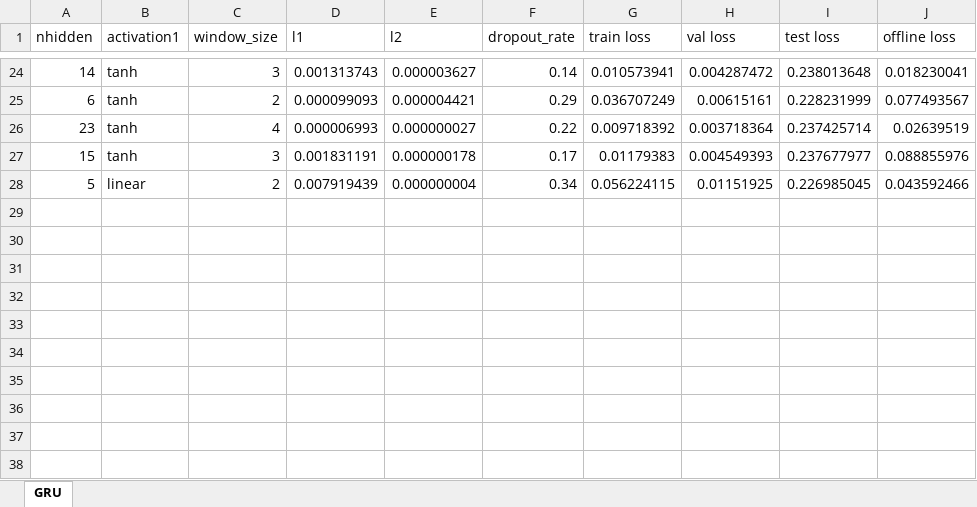
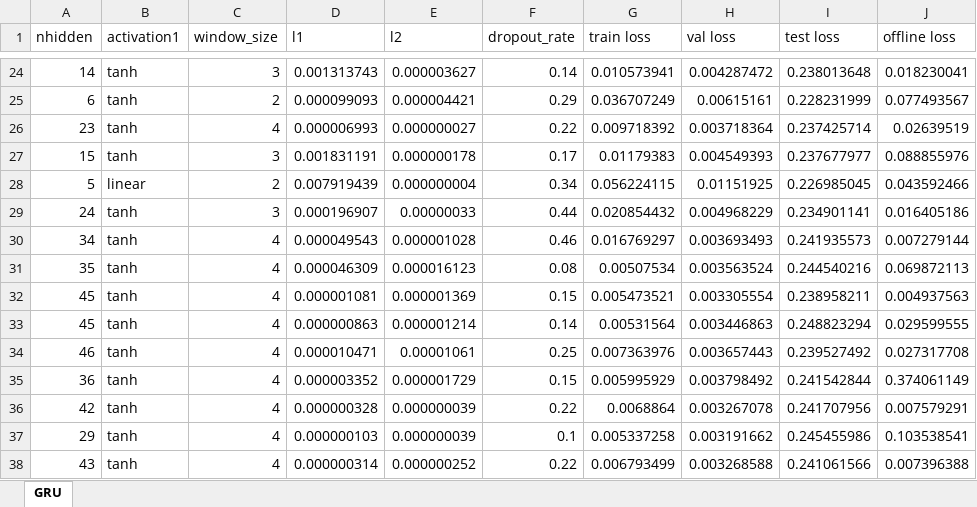
Before and after one commit to ViniMelloeMuller/pH-control-simulation, an Excel workbook: results/GRU/modeling.xlsx, sheet GRU, drawn as a sheet; only a part is shown, gaps mark what is left out; values as stored, in another font and other column widths than the file's, no borders; the diff names each change by its address in the sheet, - before the commit and + after, or states it on an @@ line.

```diff
--- a/results/GRU/modeling.xlsx (sheet GRU)
+++ b/results/GRU/modeling.xlsx (sheet GRU)
+row 29: 24 | tanh | 3 | 0.000196907 | 0.00000033 | 0.44 | 0.020854432 | 0.004968229 | 0.234901141 | 0.016405186
+row 30: 34 | tanh | 4 | 0.000049543 | 0.000001028 | 0.46 | 0.016769297 | 0.003693493 | 0.241935573 | 0.007279144
+row 31: 35 | tanh | 4 | 0.000046309 | 0.000016123 | 0.08 | 0.00507534 | 0.003563524 | 0.244540216 | 0.069872113
+row 32: 45 | tanh | 4 | 0.000001081 | 0.000001369 | 0.15 | 0.005473521 | 0.003305554 | 0.238958211 | 0.004937563
+row 33: 45 | tanh | 4 | 0.000000863 | 0.000001214 | 0.14 | 0.00531564 | 0.003446863 | 0.248823294 | 0.029599555
+row 34: 46 | tanh | 4 | 0.000010471 | 0.00001061 | 0.25 | 0.007363976 | 0.003657443 | 0.239527492 | 0.027317708
+row 35: 36 | tanh | 4 | 0.000003352 | 0.000001729 | 0.15 | 0.005995929 | 0.003798492 | 0.241542844 | 0.374061149
+row 36: 42 | tanh | 4 | 0.000000328 | 0.000000039 | 0.22 | 0.0068864 | 0.003267078 | 0.241707956 | 0.007579291
+row 37: 29 | tanh | 4 | 0.000000103 | 0.000000039 | 0.1 | 0.005337258 | 0.003191662 | 0.245455986 | 0.103538541
+row 38: 43 | tanh | 4 | 0.000000314 | 0.000000252 | 0.22 | 0.006793499 | 0.003268588 | 0.241061566 | 0.007396388
```
Also changed, not shown: 20 other files.
